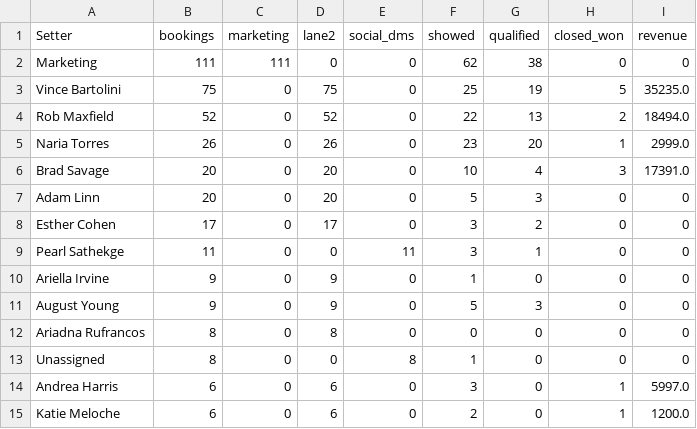
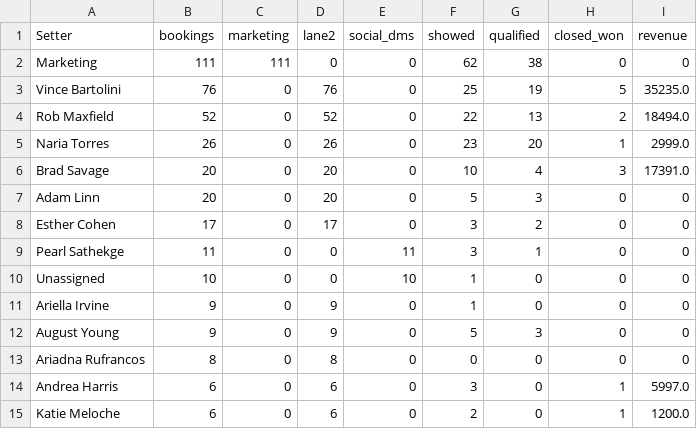
Before and after one commit to AIMS-Product/mtd-funnel-dashboard, a CSV file: v2/reports/setters-2026-11.csv, drawn as a sheet; only a part is shown.

```diff
--- a/v2/reports/setters-2026-11.csv
+++ b/v2/reports/setters-2026-11.csv
@@ -2,3 +2,3 @@ Setter,bookings,marketing,lane2,social_dms,showed,qualified,closed_won,revenue
 Marketing,111,111,0,0,62,38,0,0
-Vince Bartolini,75,0,75,0,25,19,5,35235.0
+Vince Bartolini,76,0,76,0,25,19,5,35235.0
 Rob Maxfield,52,0,52,0,22,13,2,18494.0
@@ -9,2 +9,3 @@ Esther Cohen,17,0,17,0,3,2,0,0
 Pearl Sathekge,11,0,0,11,3,1,0,0
+Unassigned,10,0,0,10,1,0,0,0
 Ariella Irvine,9,0,9,0,1,0,0,0
@@ -12,3 +13,2 @@ August Young,9,0,9,0,5,3,0,0
 Ariadna Rufrancos,8,0,8,0,0,0,0,0
-Unassigned,8,0,0,8,1,0,0,0
 Andrea Harris,6,0,6,0,3,0,1,5997.0
```
Also changed, not shown: v2/reports/funnel-2026-11.csv, v2/reports/team-2026-11.csv, 3 other files.
